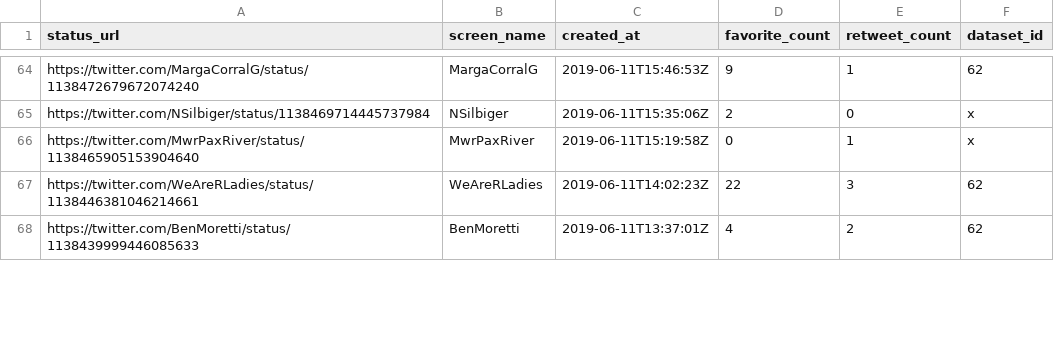
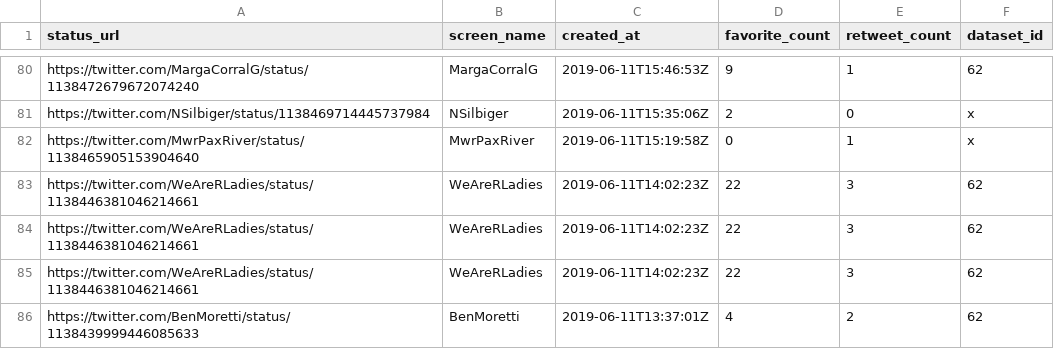
Before and after one commit to nsgrantham/tidytuesdayrocks, a TSV file: data/tweets.tsv, drawn as a sheet; only a part is shown, gaps mark what is left out; the diff covers the shown part only; the diff names each change by its address in the sheet, - before the commit and + after, or states it on an @@ line.

```diff
--- a/data/tweets.tsv
+++ b/data/tweets.tsv
+row 84: https://twitter.com/WeAreRLadies/status/1138446381046214661 | WeAreRLadies | 2019-06-11T14:02:23Z | 22 | 3 | 62
+row 85: https://twitter.com/WeAreRLadies/status/1138446381046214661 | WeAreRLadies | 2019-06-11T14:02:23Z | 22 | 3 | 62
```
Also changed, not shown: 19 added rows and 55 edited cells elsewhere in this file.
